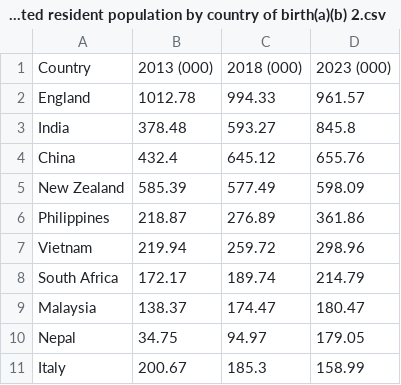
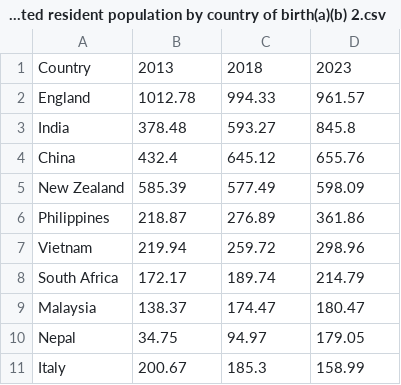
Before and after one commit to eyutingsern/FIT3179, a CSV file: Graph 1.3 Estimated resident population by country of birth(a)(b) 2.csv, drawn as a sheet.

Commit message:
Update Graph 1.3 Estimated resident population by country of birth(a)(b) 2.csv

```diff
--- a/Graph 1.3 Estimated resident population by country of birth(a)(b) 2.csv
+++ b/Graph 1.3 Estimated resident population by country of birth(a)(b) 2.csv
@@ -1,2 +1,2 @@
-Country ,2013 (000),2018 (000),2023 (000)
+Country ,2013,2018,2023
 England,1012.78,994.33,961.57
```
